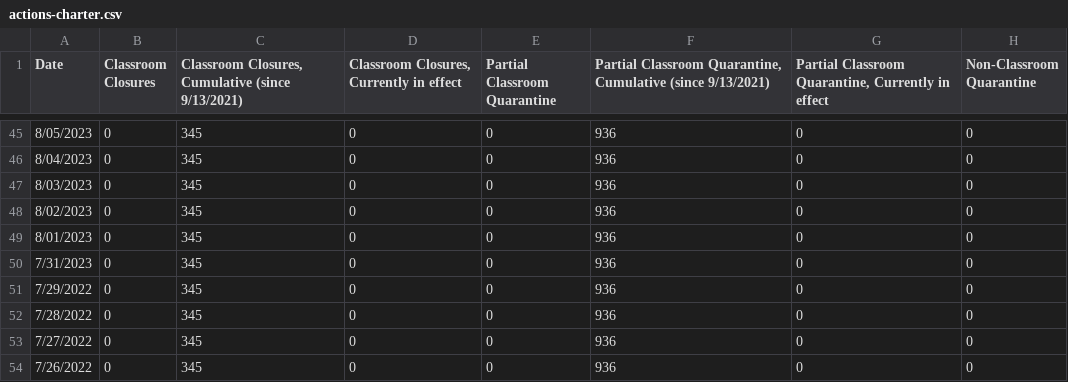
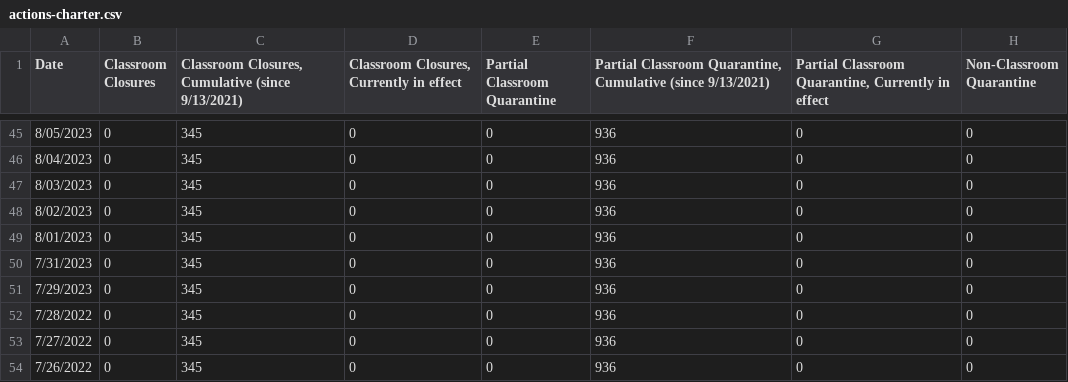
Before and after one commit to couchand/nyc-doe-covid-interventions, a CSV file: csv/actions-charter.csv, drawn as a sheet; only a part is shown, gaps mark what is left out; the diff names each change by its address in the sheet, - before the commit and + after, or states it on an @@ line.

```diff
--- a/csv/actions-charter.csv
+++ b/csv/actions-charter.csv
-A51 (Date): 7/29/2022
+A51 (Date): 7/29/2023
```
Also changed, not shown: csv/actions.csv, csv/confirmed-cases-cumulative.csv, 1 other file.
